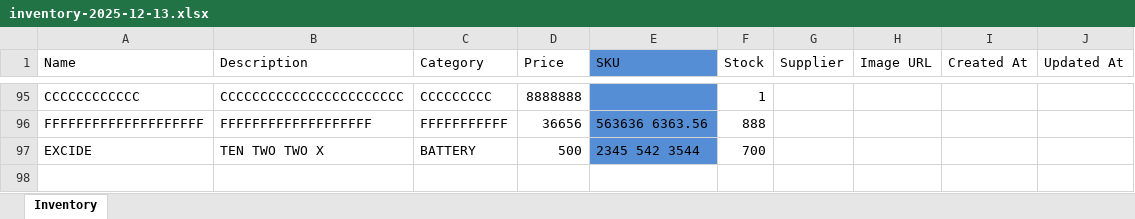
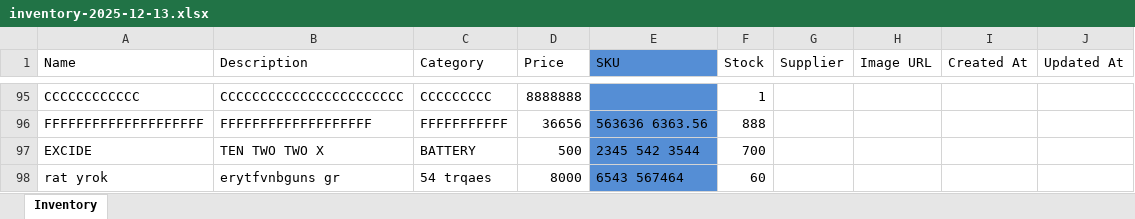
Before and after one commit to felixkalota1-lgtm/PLATFORM, an Excel workbook: services/excel-file-watcher/excel-imports/inventory-2025-12-13.xlsx, sheet Inventory, drawn as a sheet; only a part is shown, gaps mark what is left out; values as stored, in another font and other column widths than the file's, no borders; the diff names each change by its address in the sheet, - before the commit and + after, or states it on an @@ line.

```diff
--- a/services/excel-file-watcher/excel-imports/inventory-2025-12-13.xlsx (sheet Inventory)
+++ b/services/excel-file-watcher/excel-imports/inventory-2025-12-13.xlsx (sheet Inventory)
+row 98: rat yrok | erytfvnbguns gr | 54 trqaes | 8000 | 6543 567464 | 60
```
Also changed, not shown: 9 other files.
